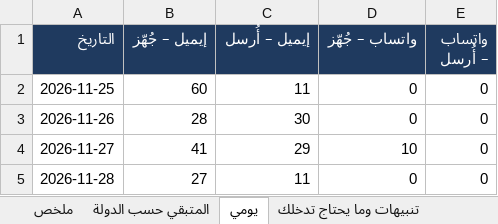
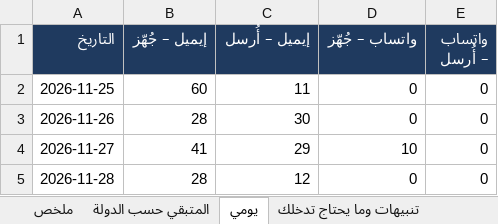
Before and after one commit to apptawfeer-blip/Job-application-11, an Excel workbook: output/dashboard.xlsx, sheet يومي, drawn as a sheet; values as stored, in another font and other column widths than the file's, no borders; the diff names each change by its address in the sheet, - before the commit and + after, or states it on an @@ line.

```diff
--- a/output/dashboard.xlsx (sheet يومي)
+++ b/output/dashboard.xlsx (sheet يومي)
-B5 (إيميل – جُهّز): 27
+B5 (إيميل – جُهّز): 28
-C5 (إيميل – أُرسل): 11
+C5 (إيميل – أُرسل): 12
```
Also changed, not shown: sheet المتبقي حسب الدولة, sheet ملخص, output/applications_log.xlsx, output/targets/Targets_Bahrain.xlsx, 16 other files.
